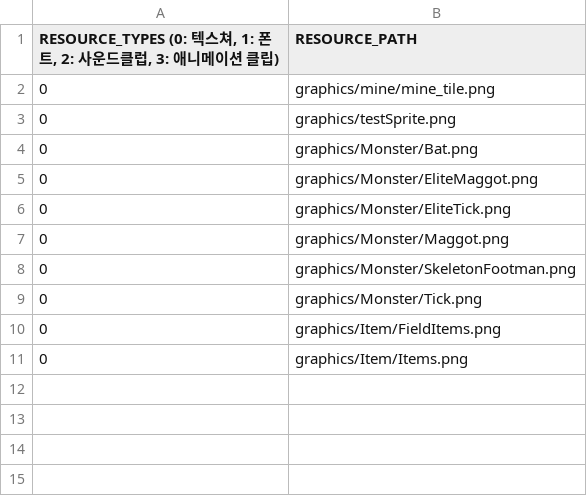
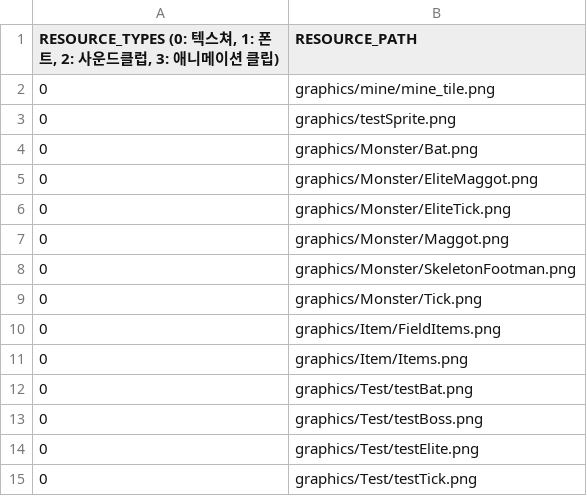
Before and after one commit to soonkookpark/TeamProjectGame, a CSV file: Heroes_of_Hammerwatch-bin/scripts/SceneGameResourceList.csv, drawn as a sheet.

```diff
--- a/Heroes_of_Hammerwatch-bin/scripts/SceneGameResourceList.csv
+++ b/Heroes_of_Hammerwatch-bin/scripts/SceneGameResourceList.csv
@@ -11 +11,5 @@
 "0",graphics/Item/Items.png
+"0",graphics/Test/testBat.png
+"0",graphics/Test/testBoss.png
+"0",graphics/Test/testElite.png
+"0",graphics/Test/testTick.png
```
Also changed, not shown: Heroes_of_Hammerwatch-bin/tables/MonsterTables/MonsterDataTable.csv, 12 other files.
